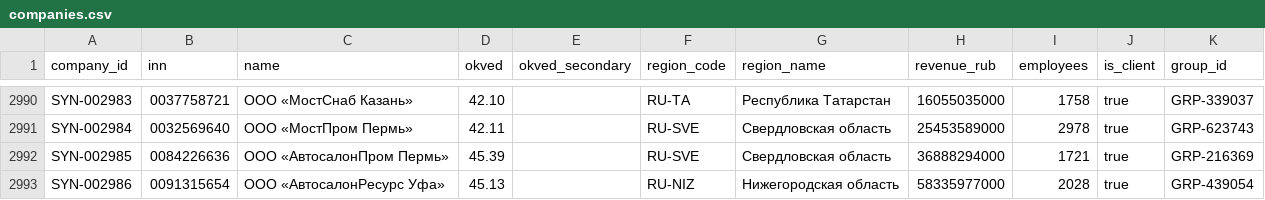
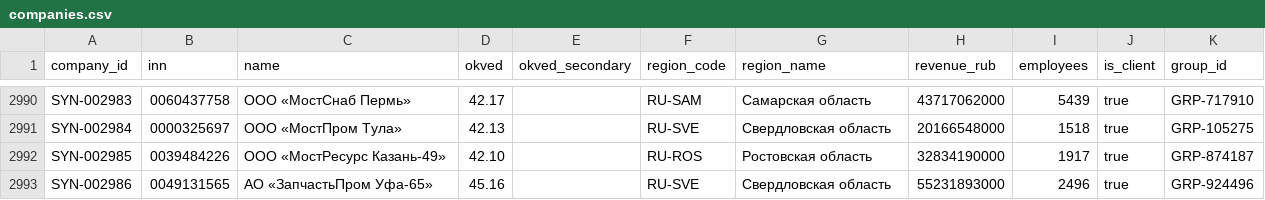
Before and after one commit to nedreyner/alfa-hackathon-2026, a CSV file: data/synthetic/companies.csv, drawn as a sheet; only a part is shown, gaps mark what is left out; the diff covers the shown part only; the diff names each change by its address in the sheet, - before the commit and + after, or states it on an @@ line.

```diff
--- a/data/synthetic/companies.csv
+++ b/data/synthetic/companies.csv
-B2990 (inn): 0037758721
+B2990 (inn): 0060437758
-C2990 (name): ООО «МостСнаб Казань»
+C2990 (name): ООО «МостСнаб Пермь»
-D2990 (okved): 42.10
+D2990 (okved): 42.17
-F2990 (region_code): RU-TA
+F2990 (region_code): RU-SAM
-G2990 (region_name): Республика Татарстан
+G2990 (region_name): Самарская область
-H2990 (revenue_rub): 16055035000
+H2990 (revenue_rub): 43717062000
-I2990 (employees): 1758
+I2990 (employees): 5439
-K2990 (group_id): GRP-339037
+K2990 (group_id): GRP-717910
-B2991 (inn): 0032569640
+B2991 (inn): 0000325697
-C2991 (name): ООО «МостПром Пермь»
+C2991 (name): ООО «МостПром Тула»
-D2991 (okved): 42.11
+D2991 (okved): 42.13
-H2991 (revenue_rub): 25453589000
+H2991 (revenue_rub): 20166548000
-I2991 (employees): 2978
+I2991 (employees): 1518
-K2991 (group_id): GRP-623743
+K2991 (group_id): GRP-105275
-B2992 (inn): 0084226636
+B2992 (inn): 0039484226
-C2992 (name): ООО «АвтосалонПром Пермь»
+C2992 (name): ООО «МостРесурс Казань-49»
-D2992 (okved): 45.39
+D2992 (okved): 42.10
-F2992 (region_code): RU-SVE
+F2992 (region_code): RU-ROS
-G2992 (region_name): Свердловская область
+G2992 (region_name): Ростовская область
-H2992 (revenue_rub): 36888294000
+H2992 (revenue_rub): 32834190000
-I2992 (employees): 1721
+I2992 (employees): 1917
-K2992 (group_id): GRP-216369
+K2992 (group_id): GRP-874187
-B2993 (inn): 0091315654
+B2993 (inn): 0049131565
-C2993 (name): ООО «АвтосалонРесурс Уфа»
+C2993 (name): АО «ЗапчастьПром Уфа-65»
-D2993 (okved): 45.13
+D2993 (okved): 45.16
-F2993 (region_code): RU-NIZ
+F2993 (region_code): RU-SVE
-G2993 (region_name): Нижегородская область
+G2993 (region_name): Свердловская область
-H2993 (revenue_rub): 58335977000
+H2993 (revenue_rub): 55231893000
-I2993 (employees): 2028
+I2993 (employees): 2496
-K2993 (group_id): GRP-439054
+K2993 (group_id): GRP-924496
```
Also changed, not shown: 55 edited cells elsewhere in this file, data/synthetic/products.csv, data/synthetic/ved.csv, 24 other files.
